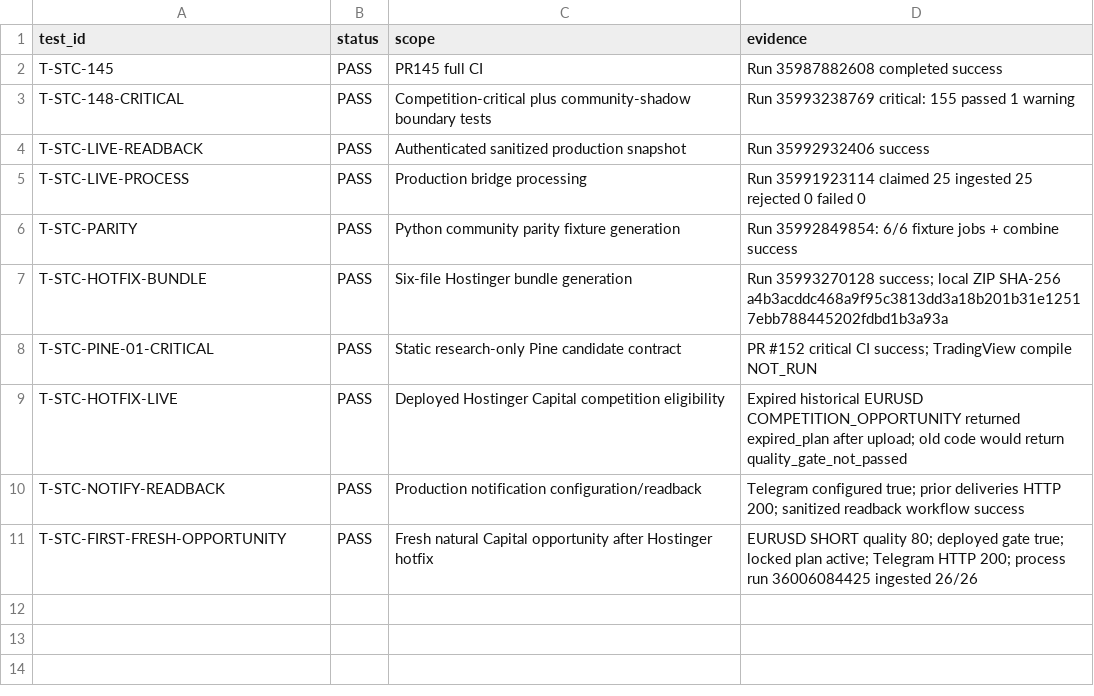
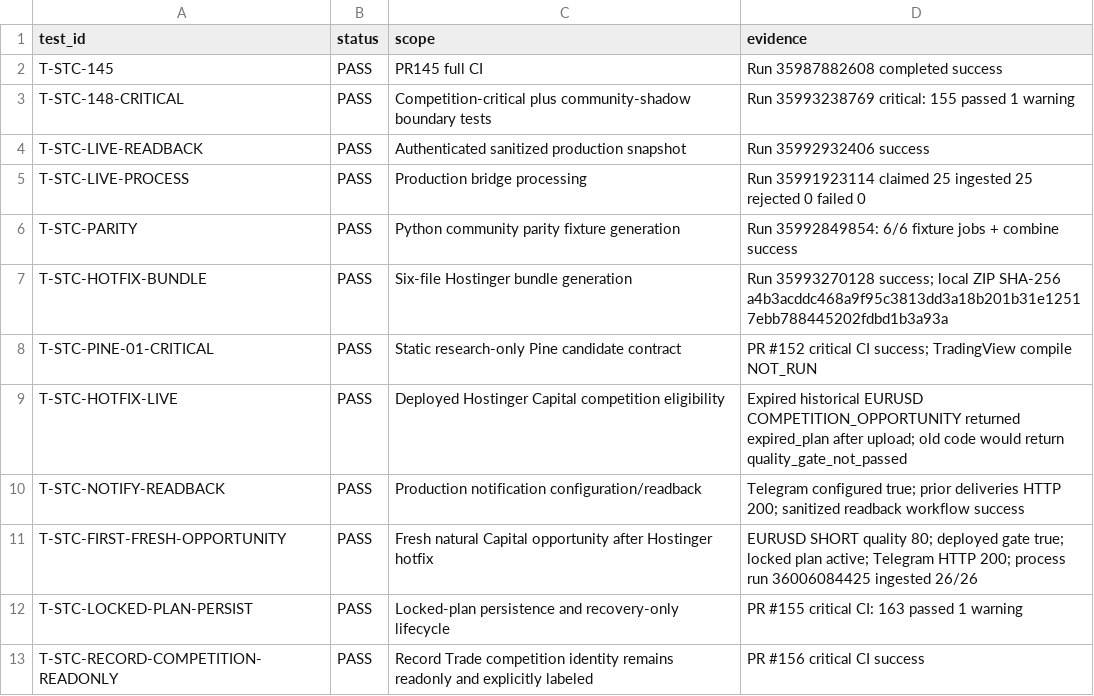
Before and after one commit to engmeldkroury-pixel/stc-competition-engine, a CSV file: TEST_REGISTER.csv, drawn as a sheet; the diff names each change by its address in the sheet, - before the commit and + after, or states it on an @@ line.

Commit message:
Record locked-plan and Record Trade UI verification

```diff
--- a/TEST_REGISTER.csv
+++ b/TEST_REGISTER.csv
+row 12: T-STC-LOCKED-PLAN-PERSIST | PASS | Locked-plan persistence and recovery-only lifecycle | PR #155 critical CI: 163 passed 1 warning
+row 13: T-STC-RECORD-COMPETITION-READONLY | PASS | Record Trade competition identity remains readonly and explicitly labeled | PR #156 critical CI success
```
